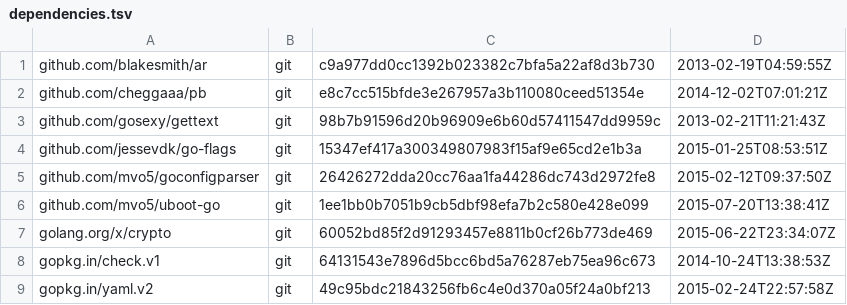
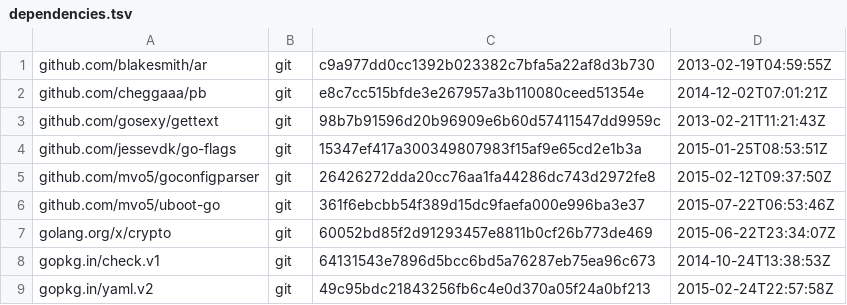
Before and after one commit to canonical/snapd, a TSV file: dependencies.tsv, drawn as a sheet.

Commit message:
dependencies.tsv: update uboot-go git dependency

```diff
--- a/dependencies.tsv
+++ b/dependencies.tsv
@@ -5,3 +5,3 @@ github.com/jessevdk/go-flags	git	15347ef417a300349807983f15af9e65cd2e1b3a	2015-0
 github.com/mvo5/goconfigparser	git	26426272dda20cc76aa1fa44286dc743d2972fe8	2015-02-12T09:37:50Z
-github.com/mvo5/uboot-go	git	1ee1bb0b7051b9cb5dbf98efa7b2c580e428e099	2015-07-20T13:38:41Z
+github.com/mvo5/uboot-go	git	361f6ebcbb54f389d15dc9faefa000e996ba3e37	2015-07-22T06:53:46Z
 golang.org/x/crypto	git	60052bd85f2d91293457e8811b0cf26b773de469	2015-06-22T23:34:07Z
```
